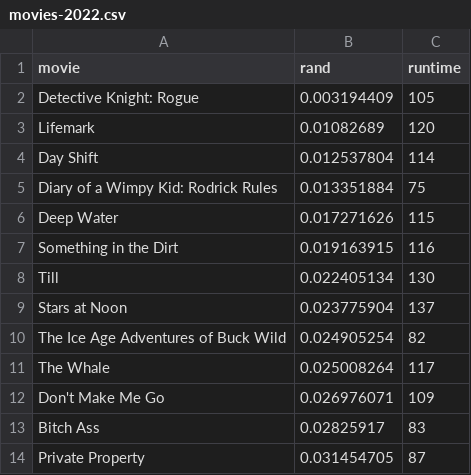
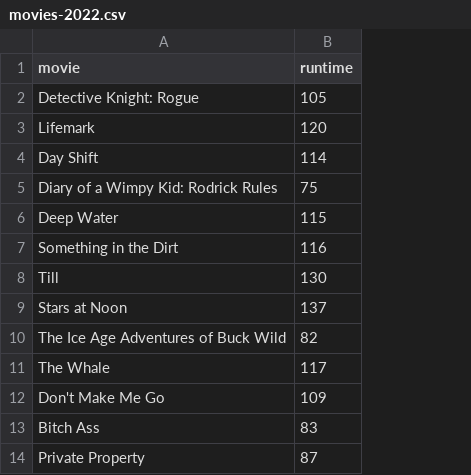
Before and after one commit to zief0002/epsy-5261, a CSV file: data/movies-2022.csv, drawn as a sheet; only a part is shown; the diff names each change by its address in the sheet, - before the commit and + after, or states it on an @@ line.

Commit message:
Updated data

```diff
--- a/data/movies-2022.csv
+++ b/data/movies-2022.csv
-column B (rand), rows 2-14: 0.003194409 | 0.01082689 | 0.012537804 | 0.013351884 | 0.017271626 | 0.019163915 | 0.022405134 | 0.023775904 | 0.024905254 | 0.025008264 | 0.026976071 | 0.02825917 | 0.031454705
```
Also changed, not shown: 1 other file.
